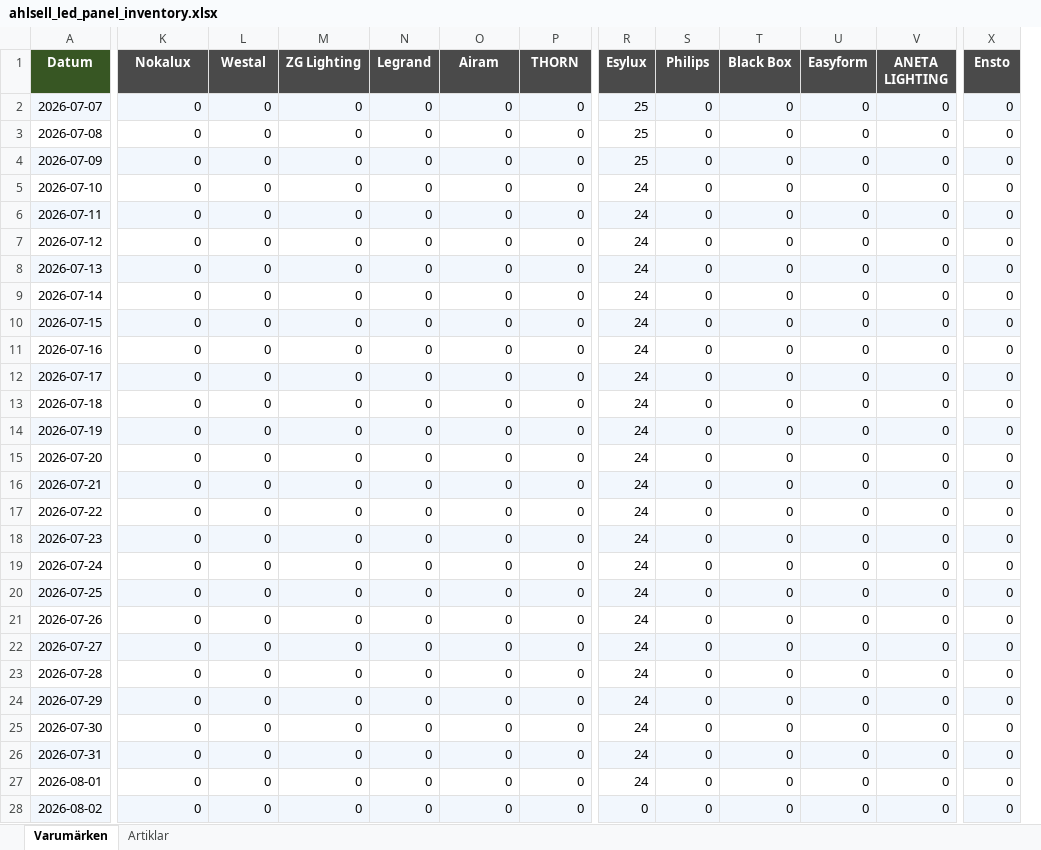
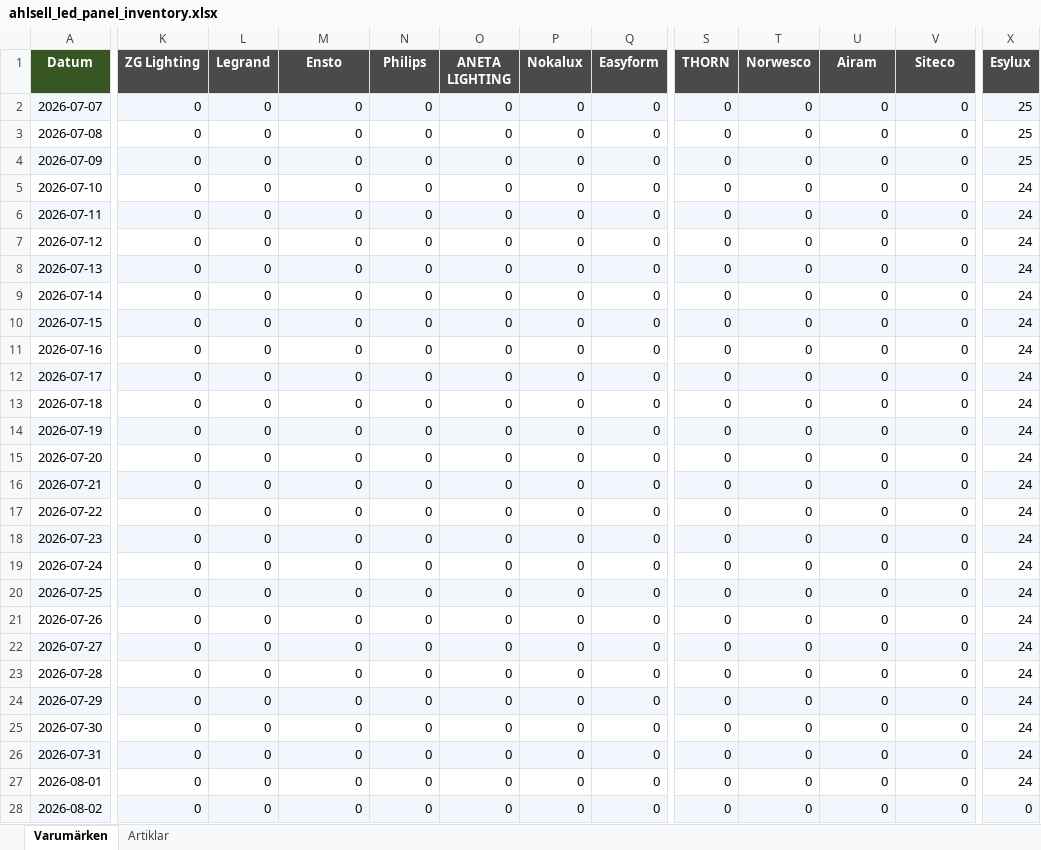
Before and after one commit to Flossan1337/Scraper, an Excel workbook: data/ahlsell_led_panel_inventory.xlsx, sheet Varumärken, drawn as a sheet; only a part is shown, gaps mark what is left out; values as stored, in another font and other column widths than the file's, no borders; removed rows and columns are numbered as before the commit, all else as after; the diff covers the shown part only; the diff names each change by its address in the sheet, - before the commit and + after, or states it on an @@ line.

```diff
--- a/data/ahlsell_led_panel_inventory.xlsx (sheet Varumärken)
+++ b/data/ahlsell_led_panel_inventory.xlsx (sheet Varumärken)
+column Q (Easyform), rows 2-28: all 0
-column R (Esylux), rows 2-28: 25 | 25 | 25 | 24 | 24 | 24 | 24 | 24 | 24 | 24 | 24 | 24 | 24 | 24 | 24 | 24 | 24 | 24 | 24 | 24 | 24 | 24 | 24 | 24 | 24 | 24 | 0
-K1: Nokalux
+K1: ZG Lighting
-L1: Westal
+L1: Legrand
-M1: ZG Lighting
+M1: Ensto
-N1: Legrand
+N1: Philips
-O1: Airam
+O1: ANETA LIGHTING
-P1: THORN
+P1: Nokalux
-S1: Philips
+S1: THORN
-T1: Black Box
+T1: Norwesco
-U1: Easyform
+U1: Airam
-V1: ANETA LIGHTING
+V1: Siteco
-X1: Ensto
+X1: Esylux
-X2:X4 (Esylux): 0
+X2:X4 (Esylux): 25
-X5:X27 (Esylux): 0
+X5:X27 (Esylux): 24
```
Also changed, not shown: 1 added row and 102 edited cells elsewhere in this sheet, sheet Artiklar, data/ahlsell_plejd_inventory.xlsx, data/anoto_inventory.xlsx, 20 other files.
